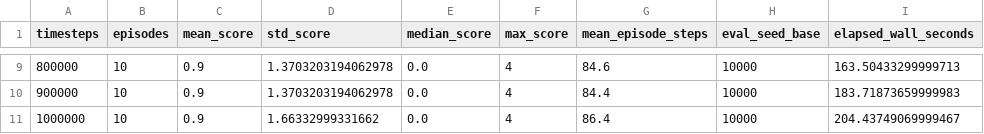
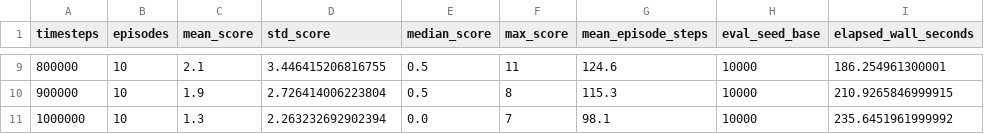
Before and after one commit to 1123leo/small, a CSV file: models/standardized/obs_9d_seed_42/eval_scores.csv, drawn as a sheet; only a part is shown, gaps mark what is left out; the diff covers the shown part only.

```diff
--- a/models/standardized/obs_9d_seed_42/eval_scores.csv
+++ b/models/standardized/obs_9d_seed_42/eval_scores.csv
@@ -9,3 +9,3 @@ timesteps,episodes,mean_score,std_score,median_score,max_score,mean_episode_step
-800000,10,0.9,1.3703203194062978,0.0,4,84.6,10000,163.50433299999713
-900000,10,0.9,1.3703203194062978,0.0,4,84.4,10000,183.71873659999983
-1000000,10,0.9,1.66332999331662,0.0,4,86.4,10000,204.43749069999467
+800000,10,2.1,3.446415206816755,0.5,11,124.6,10000,186.254961300001
+900000,10,1.9,2.726414006223804,0.5,8,115.3,10000,210.9265846999915
+1000000,10,1.3,2.263232692902394,0.0,7,98.1,10000,235.6451961999992
```
Also changed, not shown: 33 edited cells elsewhere in this file, 28 other files.
